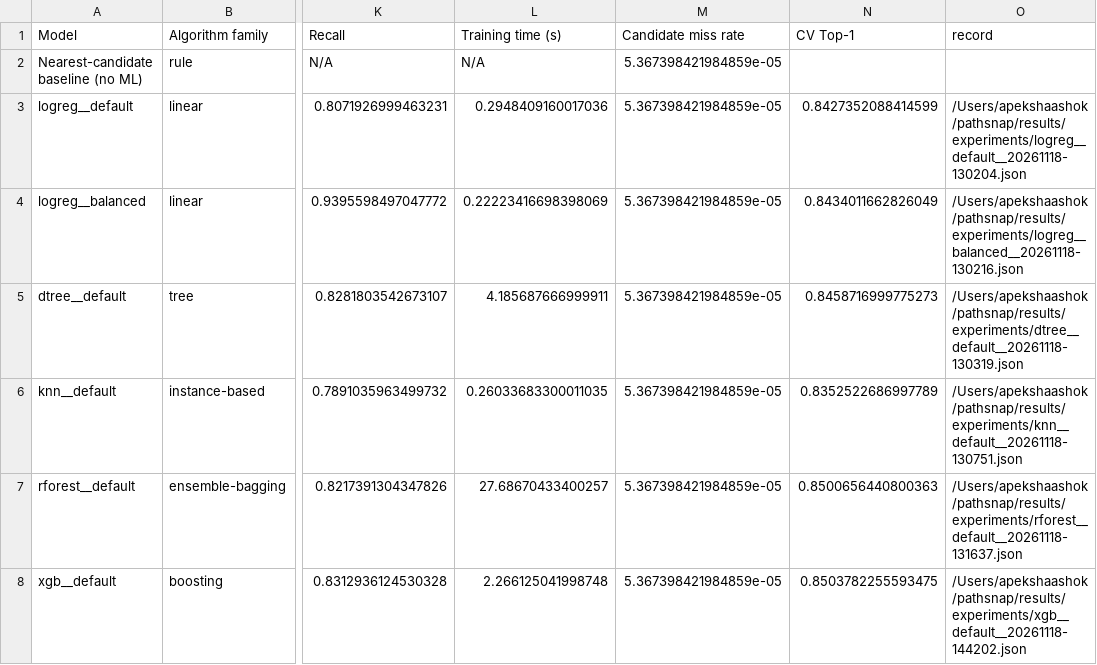
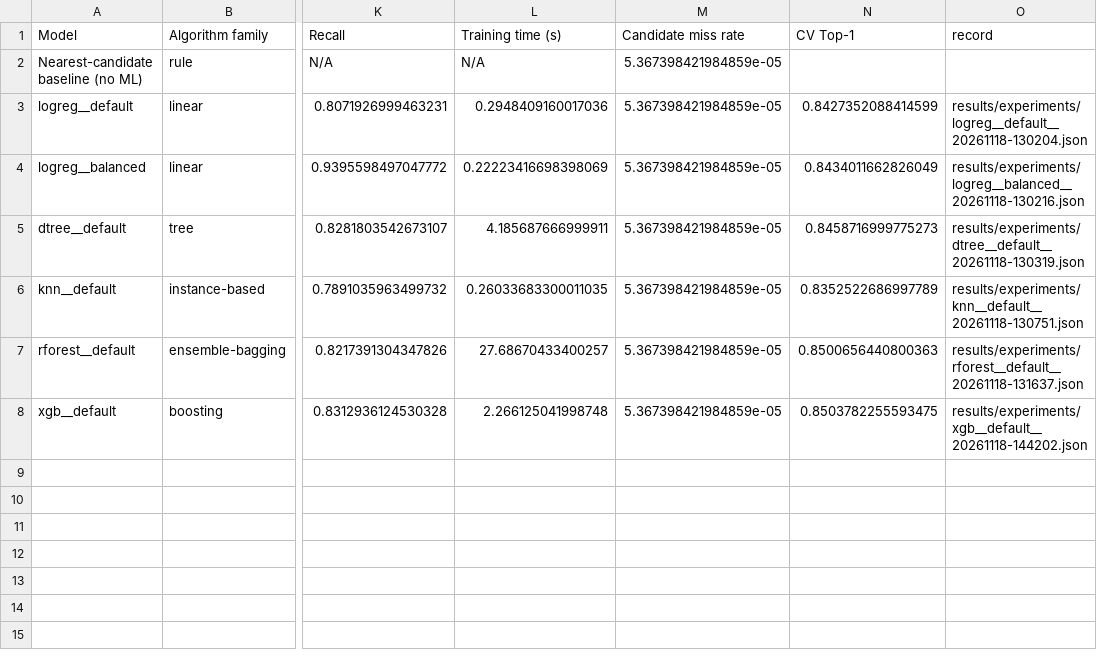
Before and after one commit to anvithh-16/ML_Hackathon, a CSV file: results/model_comparison.csv, drawn as a sheet; only a part is shown, gaps mark what is left out; the diff names each change by its address in the sheet, - before the commit and + after, or states it on an @@ line.

Commit message:
eval: store relative record paths in comparison table

```diff
--- a/results/model_comparison.csv
+++ b/results/model_comparison.csv
-O3 (record): /Users/apekshaashok/pathsnap/results/experiments/logreg__default__20261118-130204.json
+O3 (record): results/experiments/logreg__default__20261118-130204.json
-O4 (record): /Users/apekshaashok/pathsnap/results/experiments/logreg__balanced__20261118-130216.json
+O4 (record): results/experiments/logreg__balanced__20261118-130216.json
-O5 (record): /Users/apekshaashok/pathsnap/results/experiments/dtree__default__20261118-130319.json
+O5 (record): results/experiments/dtree__default__20261118-130319.json
-O6 (record): /Users/apekshaashok/pathsnap/results/experiments/knn__default__20261118-130751.json
+O6 (record): results/experiments/knn__default__20261118-130751.json
-O7 (record): /Users/apekshaashok/pathsnap/results/experiments/rforest__default__20261118-131637.json
+O7 (record): results/experiments/rforest__default__20261118-131637.json
-O8 (record): /Users/apekshaashok/pathsnap/results/experiments/xgb__default__20261118-144202.json
+O8 (record): results/experiments/xgb__default__20261118-144202.json
```
Also changed, not shown: 1 other file.
